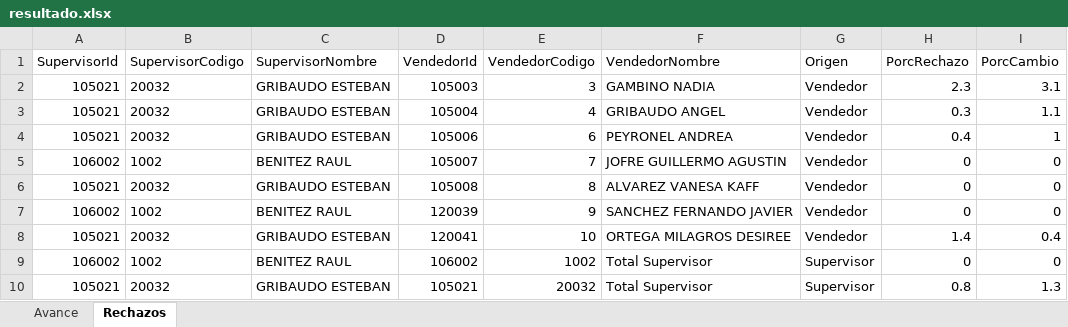
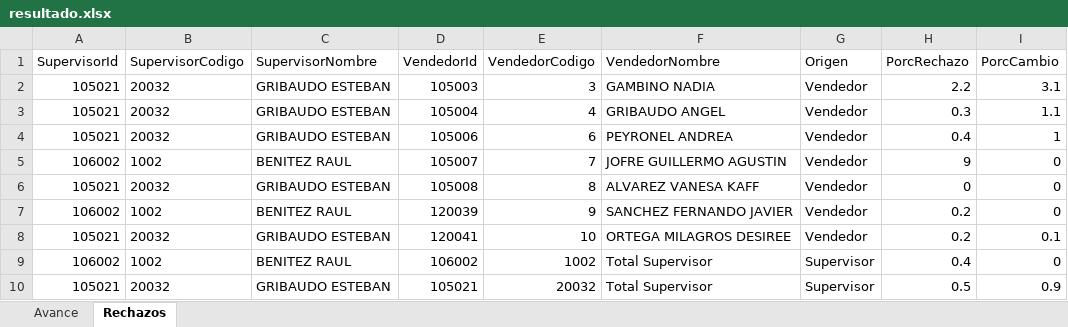
Before and after one commit to matiastorrespyp/orbit-matinal-penaflor, an Excel workbook: 01_INPUTS/resultado.xlsx, sheet Rechazos, drawn as a sheet; values as stored, in another font and other column widths than the file's, no borders; table styles not drawn; the diff names each change by its address in the sheet, - before the commit and + after, or states it on an @@ line.

```diff
--- a/01_INPUTS/resultado.xlsx (sheet Rechazos)
+++ b/01_INPUTS/resultado.xlsx (sheet Rechazos)
-H2 (PorcRechazo): 2.3
+H2 (PorcRechazo): 2.2
-H5 (PorcRechazo): 0
+H5 (PorcRechazo): 9
-H7 (PorcRechazo): 0
+H7 (PorcRechazo): 0.2
-H8 (PorcRechazo): 1.4
+H8 (PorcRechazo): 0.2
-I8 (PorcCambio): 0.4
+I8 (PorcCambio): 0.1
-H9 (PorcRechazo): 0
+H9 (PorcRechazo): 0.4
-H10 (PorcRechazo): 0.8
+H10 (PorcRechazo): 0.5
-I10 (PorcCambio): 1.3
+I10 (PorcCambio): 0.9
```
Also changed, not shown: sheet Avance, 17 other files.
